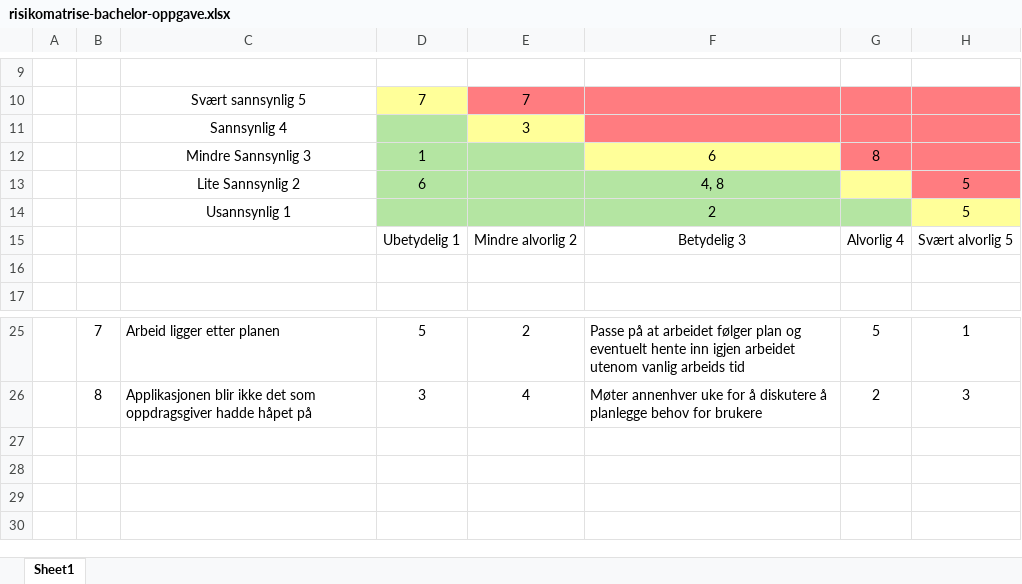
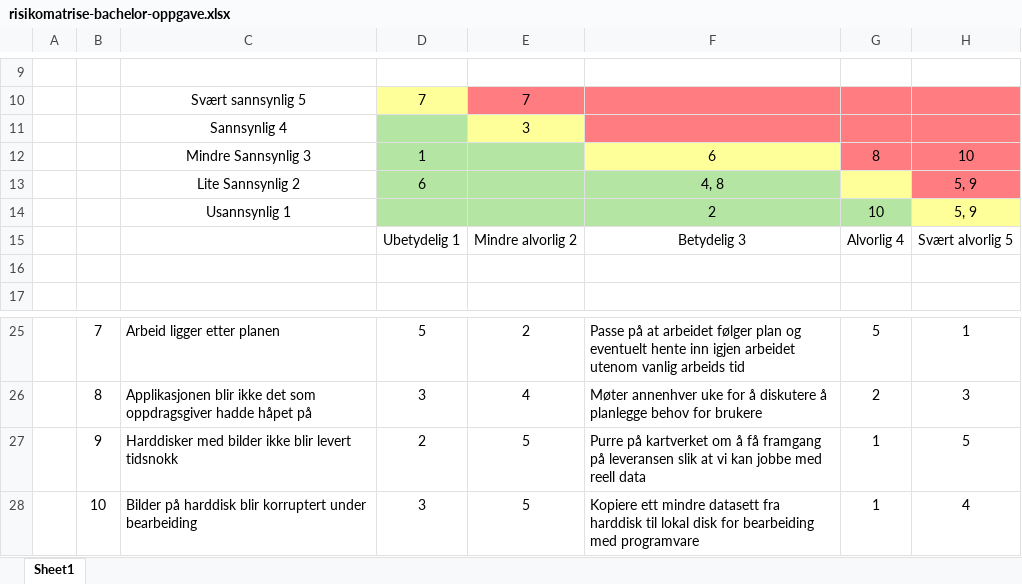
Before and after one commit to NTNUFrokostklubben/Bachelor-documentation, an Excel workbook: risikomatrise-bachelor-oppgave.xlsx, sheet Sheet1, drawn as a sheet; only a part is shown, gaps mark what is left out; values as stored, in another font and other column widths than the file's, no borders; charts and pictures not drawn; the diff names each change by its address in the sheet, - before the commit and + after, or states it on an @@ line.

Commit message:
updated risks and table

```diff
--- a/risikomatrise-bachelor-oppgave.xlsx (sheet Sheet1)
+++ b/risikomatrise-bachelor-oppgave.xlsx (sheet Sheet1)
-H12: (empty)
+H12: 10
-H13:H14: 5
+H13:H14: 5, 9
-G14: (empty)
+G14: 10
+row 27:  | 9 | Harddisker med bilder ikke blir levert tidsnokk | 2 | 5 | Purre på kartverket om å få framgang på leveransen slik at vi kan jobbe med reell data | 1 | 5
+row 28:  | 10 | Bilder på harddisk blir korruptert under bearbeiding | 3 | 5 | Kopiere ett mindre datasett fra harddisk til lokal disk for bearbeiding med programvare | 1 | 4
```
Also changed, not shown: charts or pictures.
